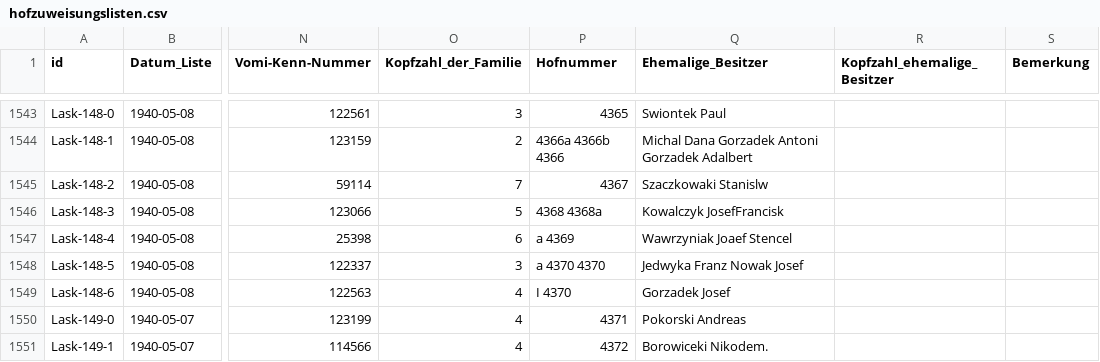
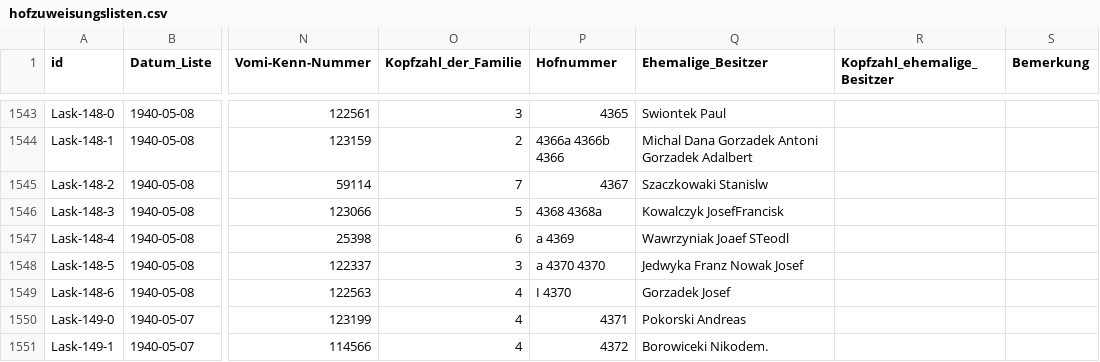
Before and after one commit to rue-a/hofzuweisungslisten, a CSV file: hofzuweisungslisten.csv, drawn as a sheet; only a part is shown, gaps mark what is left out; the diff covers the shown part only; the diff names each change by its address in the sheet, - before the commit and + after, or states it on an @@ line.

```diff
--- a/hofzuweisungslisten.csv
+++ b/hofzuweisungslisten.csv
-Q1547 (Ehemalige_Besitzer): Wawrzyniak Joaef Stencel
+Q1547 (Ehemalige_Besitzer): Wawrzyniak Joaef STeodl
```
Also changed, not shown: 18 edited cells elsewhere in this file.
